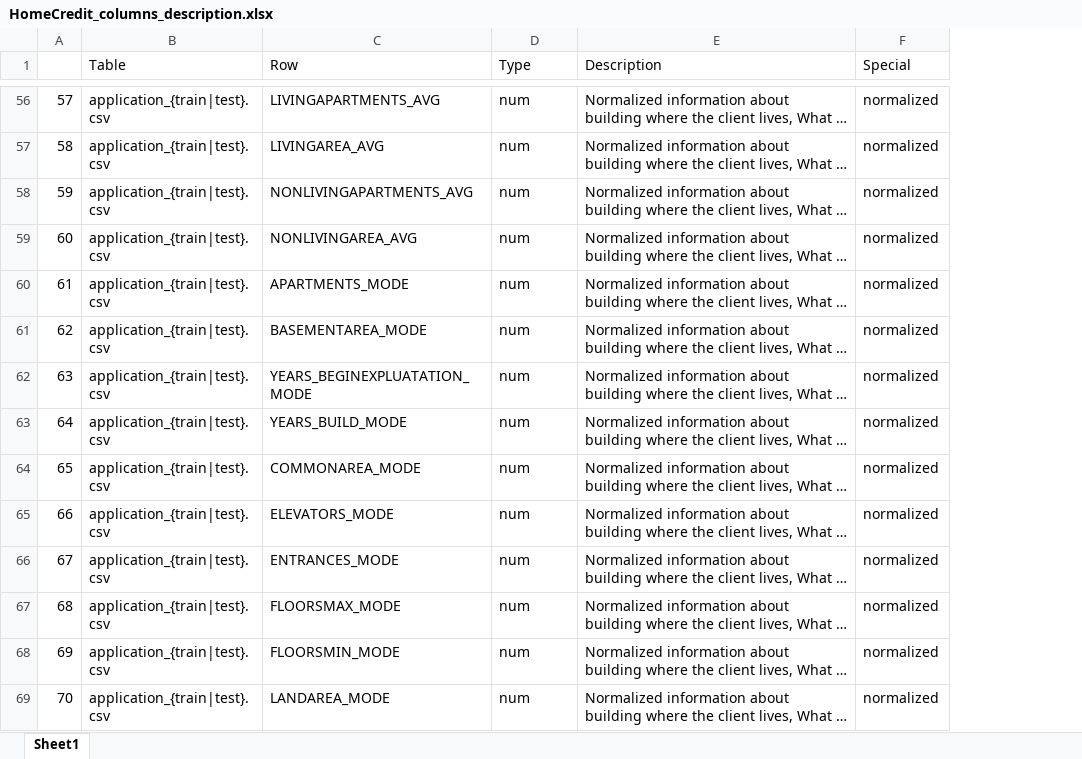
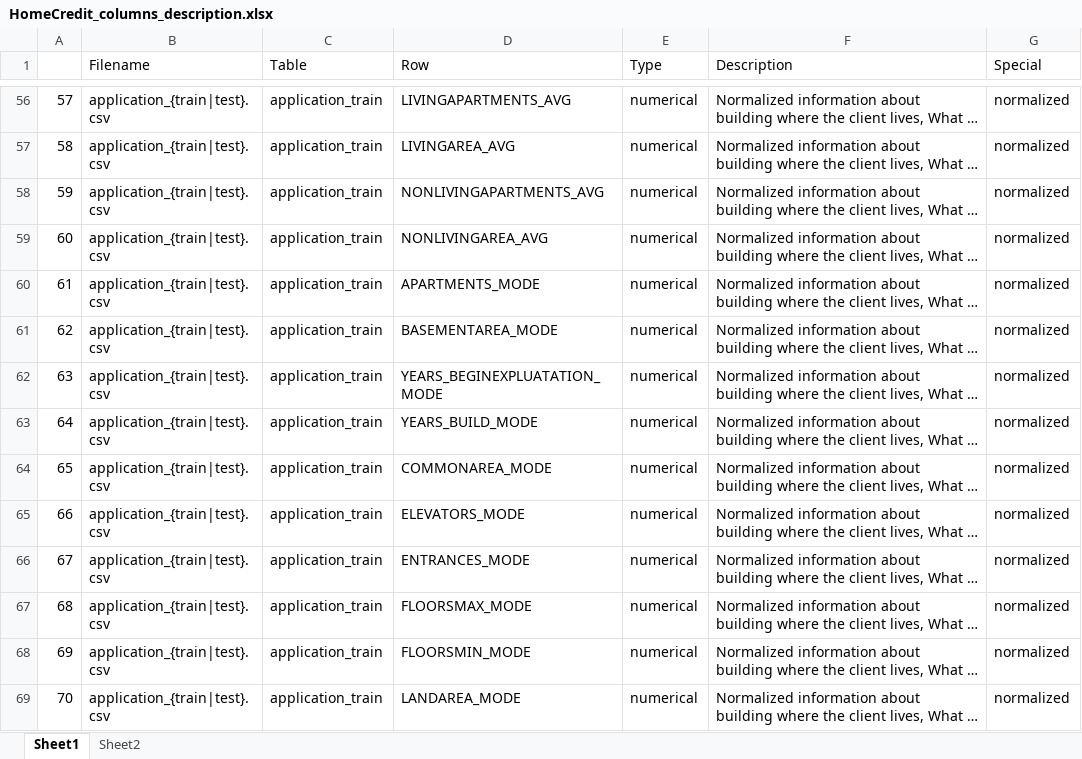
Before and after one commit to chalendony/data-prep-visualization, an Excel workbook: data/HomeCredit_columns_description.xlsx, sheet Sheet1, drawn as a sheet; only a part is shown, gaps mark what is left out; long unchanged cells end in …; values as stored, in another font and other column widths than the file's, no borders; addresses are those after the commit; the diff covers the shown part only; the diff names each change by its address in the sheet, - before the commit and + after, or states it on an @@ line.

Commit message:
assign data types; rearranged outline

```diff
--- a/data/HomeCredit_columns_description.xlsx (sheet Sheet1)
+++ b/data/HomeCredit_columns_description.xlsx (sheet Sheet1)
+sheet tab: Sheet2
+column C (Table), rows 56-69: all application_train
-B1: Table
+B1: Filename
-E56:E69 (Type): num
+E56:E69 (Type): numerical
```
Also changed, not shown: 207 edited cells and cell formats elsewhere in this sheet, 6 other files.
